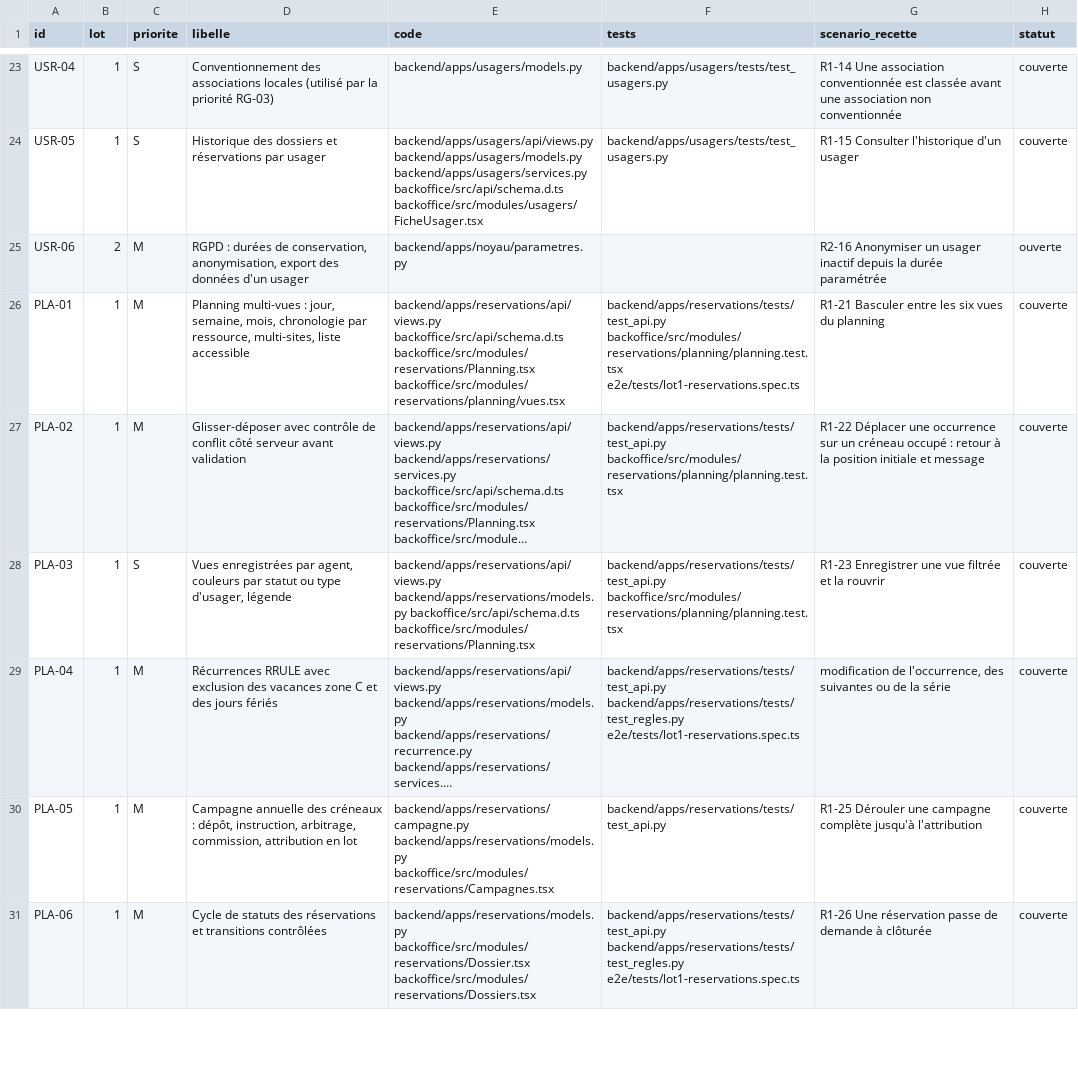
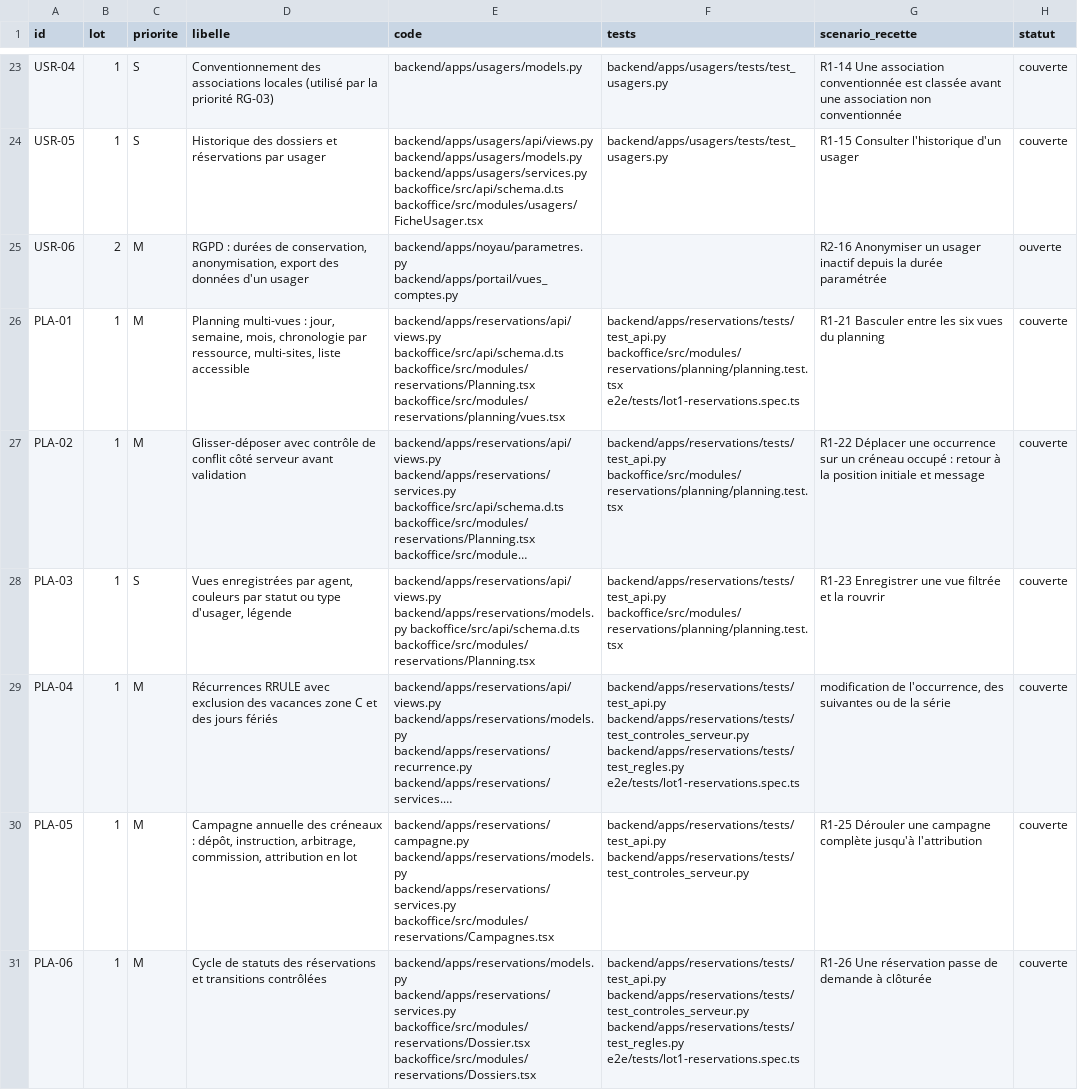
Before and after one commit to cparfait/resagora, a CSV file: docs/recette/matrice.csv, drawn as a sheet; only a part is shown, gaps mark what is left out; long unchanged cells end in …; the diff covers the shown part only; the diff names each change by its address in the sheet, - before the commit and + after, or states it on an @@ line.

```diff
--- a/docs/recette/matrice.csv
+++ b/docs/recette/matrice.csv
-E25 (code): backend/apps/noyau/parametres.py
+E25 (code): backend/apps/noyau/parametres.py backend/apps/portail/vues_comptes.py
-F29 (tests): backend/apps/reservations/tests/test_api.py backend/apps/reservations/tests/test_regles.py e2e/tests/lot1-reservations.spec.ts
+F29 (tests): backend/apps/reservations/tests/test_api.py backend/apps/reservations/tests/test_controles_serveur.py backend/apps/reservations/tests/test_regles.py e2e/tests/lot1-reservations.spec.ts
-E30 (code): backend/apps/reservations/campagne.py backend/apps/reservations/models.py backoffice/src/modules/reservations/Campagnes.tsx
+E30 (code): backend/apps/reservations/campagne.py backend/apps/reservations/models.py backend/apps/reservations/services.py backoffice/src/modules/reservations/Campagnes.tsx
-F30 (tests): backend/apps/reservations/tests/test_api.py
+F30 (tests): backend/apps/reservations/tests/test_api.py backend/apps/reservations/tests/test_controles_serveur.py
-E31 (code): backend/apps/reservations/models.py backoffice/src/modules/reservations/Dossier.tsx backoffice/src/modules/reservations/Dossiers.tsx
+E31 (code): backend/apps/reservations/models.py backend/apps/reservations/services.py backoffice/src/modules/reservations/Dossier.tsx backoffice/src/modules/reservations/Dossiers.tsx
-F31 (tests): backend/apps/reservations/tests/test_api.py backend/apps/reservations/tests/test_regles.py e2e/tests/lot1-reservations.spec.ts
+F31 (tests): backend/apps/reservations/tests/test_api.py backend/apps/reservations/tests/test_controles_serveur.py backend/apps/reservations/tests/test_regles.py e2e/tests/lot1-reservations.spec.ts
```
Also changed, not shown: 24 edited cells elsewhere in this file, 56 other files.
